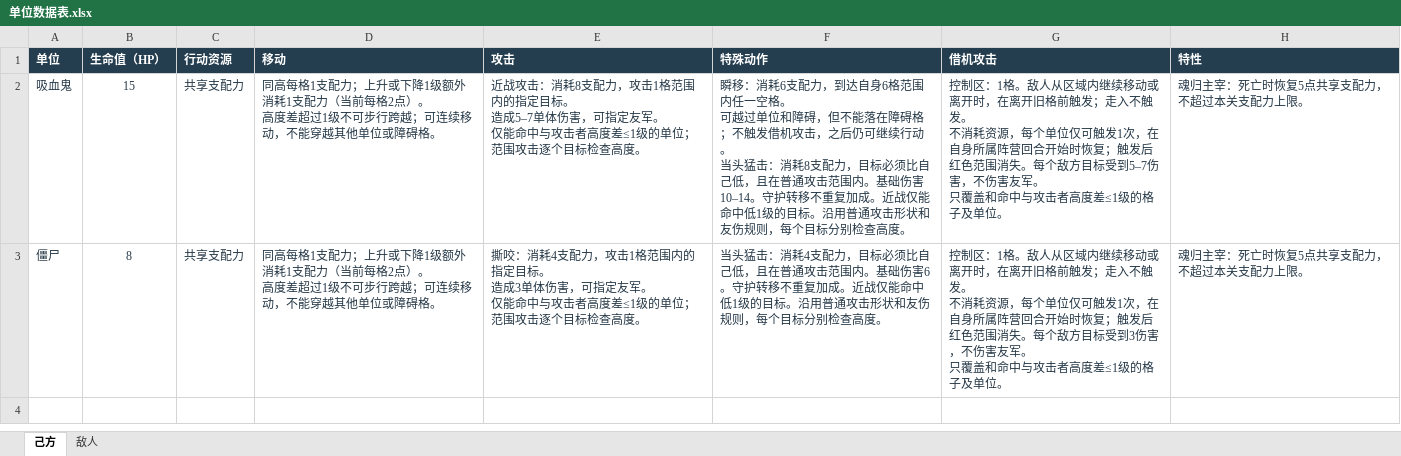
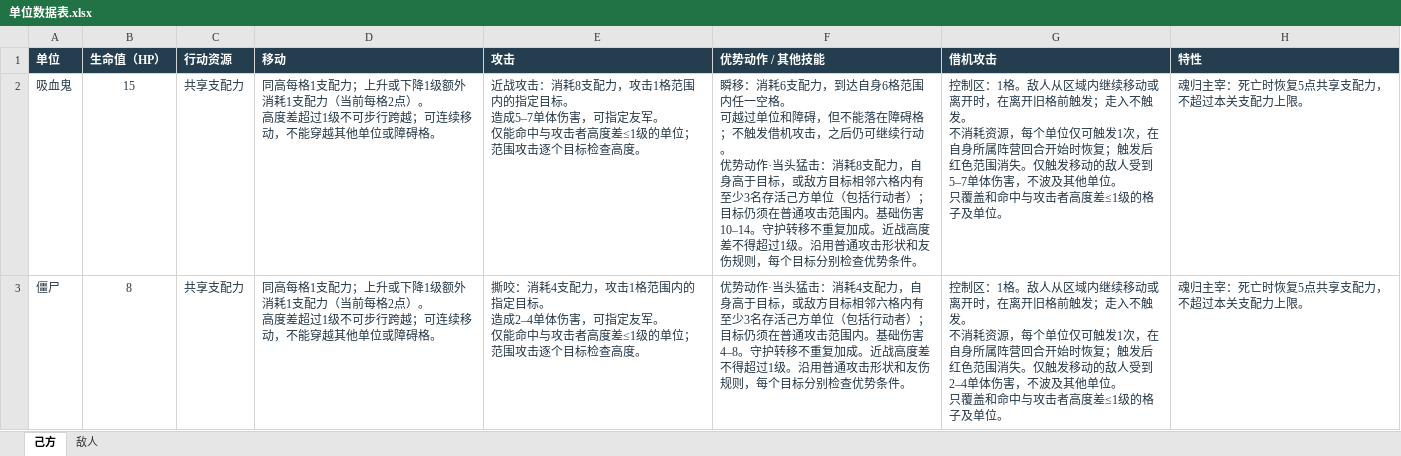
Before and after one commit to ajsdkty3/necromancer_game, an Excel workbook: 单位数据表.xlsx, sheet 己方, drawn as a sheet; values as stored, in another font and other column widths than the file's, no borders; table styles not drawn; ↵ is a line break in a cell; the diff names each change by its address in the sheet, - before the commit and + after, or states it on an @@ line.

```diff
--- a/单位数据表.xlsx (sheet 己方)
+++ b/单位数据表.xlsx (sheet 己方)
-F1: 特殊动作
+F1: 优势动作 / 其他技能
-F2 (优势动作 / 其他技能): …行动。 ↵ 当头猛击：消耗8支配力，目标必须比自己低，且在普通攻击范围内。基础伤害10–14。守护转移不重复加成。近战仅能命中低1级的目标。沿用普通攻击形状和友伤规则，每个目标分别检查高度。
+F2 (优势动作 / 其他技能): …行动。 ↵ 优势动作·当头猛击：消耗8支配力，自身高于目标，或敌方目标相邻六格内有至少3名存活己方单位（包括行动者）；目标仍须在普通攻击范围内。基础伤害10–14。守护转移不重复加成。近战高度差不得超过1级。沿用普通攻击形状和友伤规则，每个目标分别检查优势条件。
-G2 (借机攻击): …围消失。每个敌方目标受到5–7伤害，不伤害友军。 ↵ 只覆…
+G2 (借机攻击): …围消失。仅触发移动的敌人受到5–7单体伤害，不波及其他单位。 ↵ 只覆…
-E3 (攻击): …。 ↵ 造成3单体伤害…
+E3 (攻击): …。 ↵ 造成2–4单体伤害…
-F3 (优势动作 / 其他技能): 当头猛击：消耗4支配力，目标必须比自己低，且在普通攻击范围内。基础伤害6。守护转移不重复加成。近战仅能命中低1级的目标。沿用普通攻击形状和友伤规则，每个目标分别检查高度。
+F3 (优势动作 / 其他技能): 优势动作·当头猛击：消耗4支配力，自身高于目标，或敌方目标相邻六格内有至少3名存活己方单位（包括行动者）；目标仍须在普通攻击范围内。基础伤害4–8。守护转移不重复加成。近战高度差不得超过1级。沿用普通攻击形状和友伤规则，每个目标分别检查优势条件。
-G3 (借机攻击): …围消失。每个敌方目标受到3伤害，不伤害友军。 ↵ 只覆…
+G3 (借机攻击): …围消失。仅触发移动的敌人受到2–4单体伤害，不波及其他单位。 ↵ 只覆…
```
Also changed, not shown: sheet 敌人, 29 other files.
